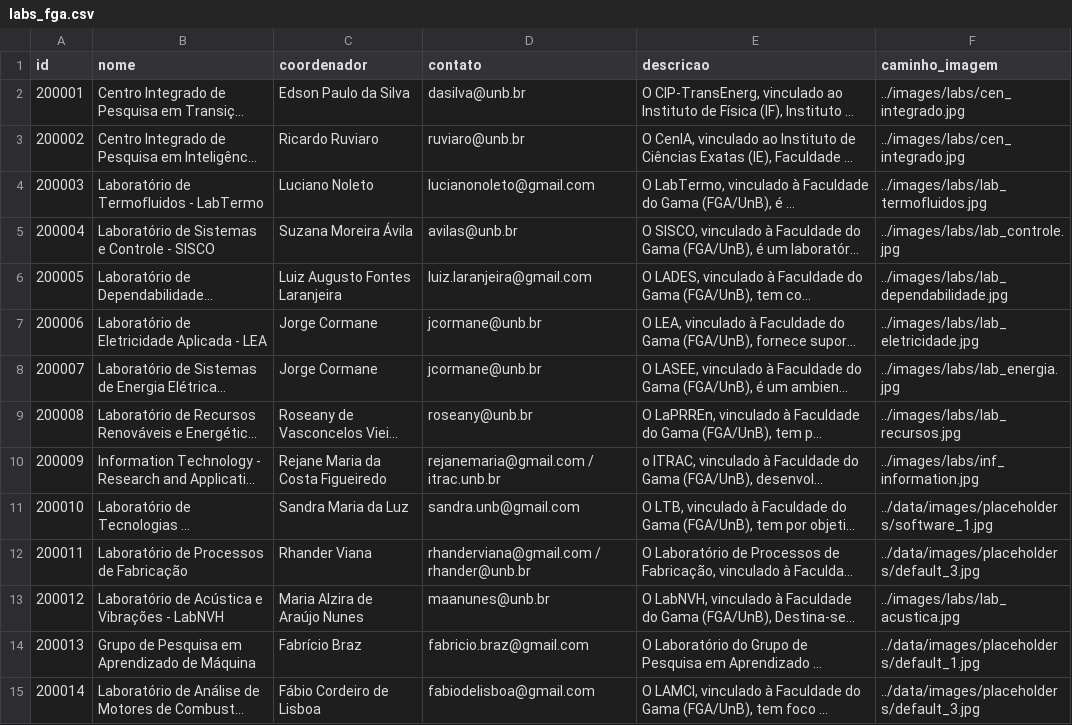
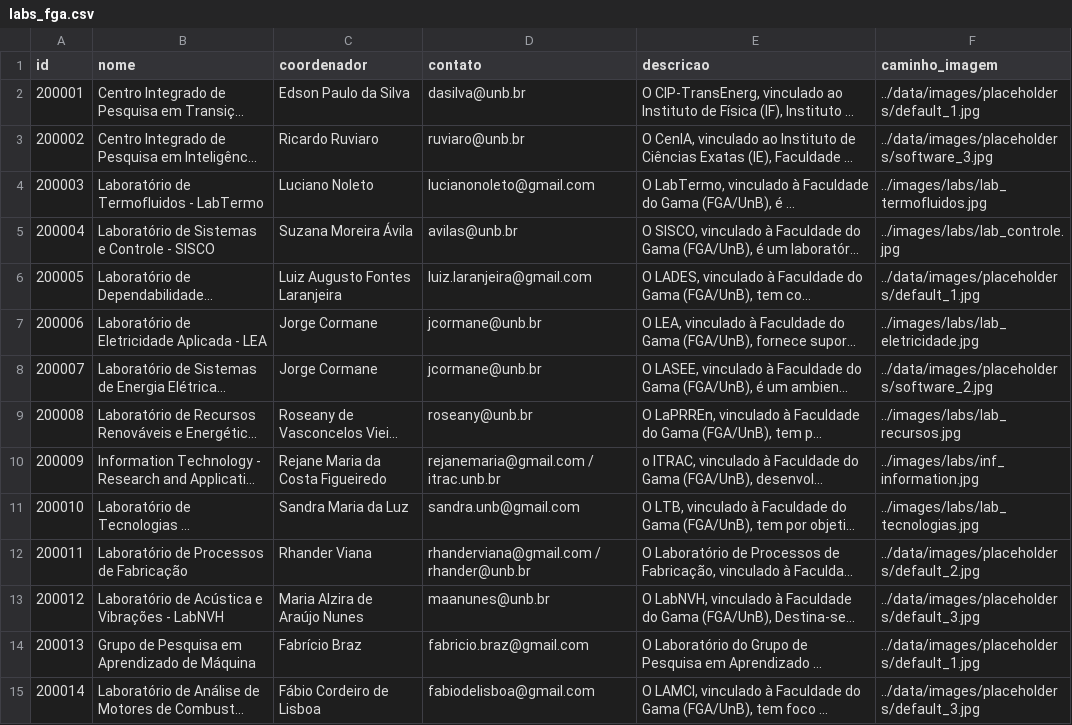
Before and after one commit to unb-mds/2025-2-Mural-UnB, a CSV file: data/Labs/labs_fga.csv, drawn as a sheet; only a part is shown; long unchanged cells end in …; the diff covers the shown part only; the diff names each change by its address in the sheet, - before the commit and + after, or states it on an @@ line.

Commit message:
chore: atualizar lista de laboratórios FGA [skip ci]

```diff
--- a/data/Labs/labs_fga.csv
+++ b/data/Labs/labs_fga.csv
-F2 (caminho_imagem): ../images/labs/cen_integrado.jpg
+F2 (caminho_imagem): ../data/images/placeholders/default_1.jpg
-F3 (caminho_imagem): ../images/labs/cen_integrado.jpg
+F3 (caminho_imagem): ../data/images/placeholders/software_3.jpg
-F6 (caminho_imagem): ../images/labs/lab_dependabilidade.jpg
+F6 (caminho_imagem): ../data/images/placeholders/default_1.jpg
-F8 (caminho_imagem): ../images/labs/lab_energia.jpg
+F8 (caminho_imagem): ../data/images/placeholders/software_2.jpg
-F11 (caminho_imagem): ../data/images/placeholders/software_1.jpg
+F11 (caminho_imagem): ../images/labs/lab_tecnologias.jpg
-F12 (caminho_imagem): ../data/images/placeholders/default_3.jpg
+F12 (caminho_imagem): ../data/images/placeholders/default_2.jpg
-F13 (caminho_imagem): ../images/labs/lab_acustica.jpg
+F13 (caminho_imagem): ../data/images/placeholders/default_3.jpg
```
Also changed, not shown: 12 edited cells elsewhere in this file.
